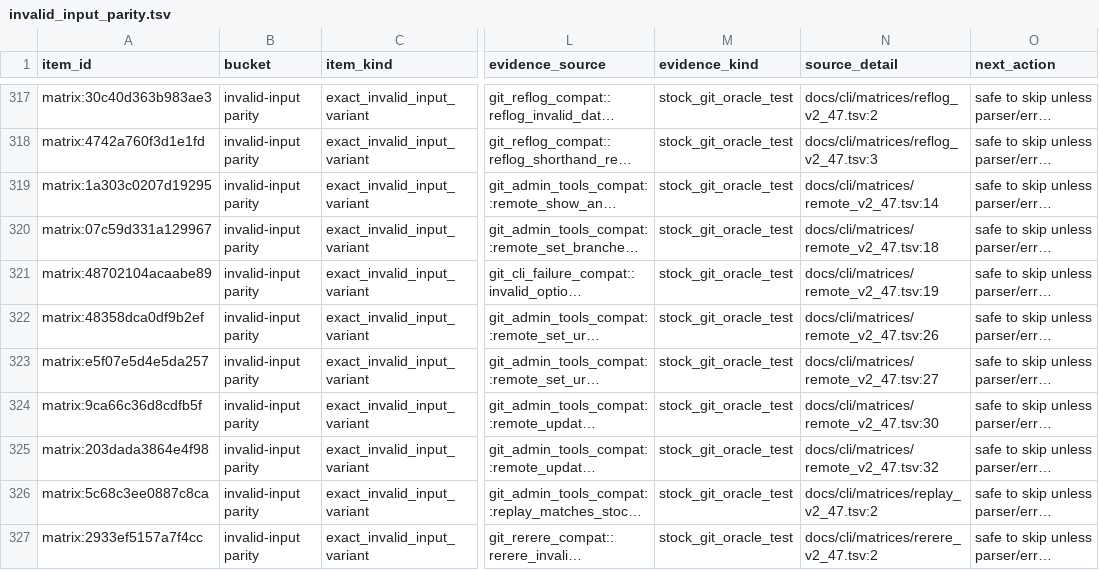
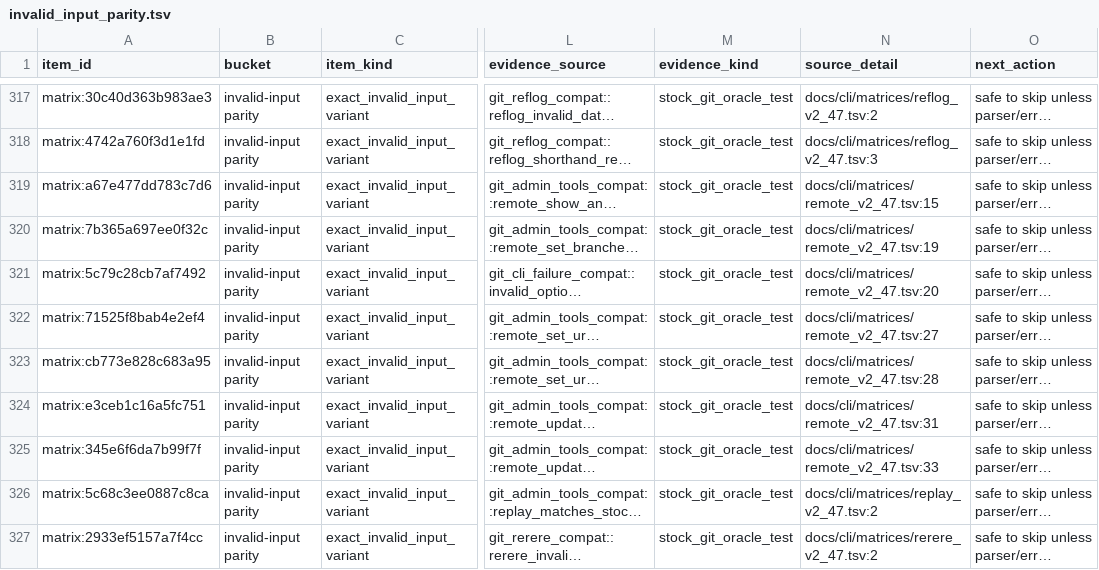
Before and after one commit to dschewchenko/zmin, a TSV file: docs/cli/census/invalid_input_parity.tsv, drawn as a sheet; only a part is shown, gaps mark what is left out; long unchanged cells end in …; the diff names each change by its address in the sheet, - before the commit and + after, or states it on an @@ line.

Commit message:
docs: refresh remote invalid census

```diff
--- a/docs/cli/census/invalid_input_parity.tsv
+++ b/docs/cli/census/invalid_input_parity.tsv
-A319 (item_id): matrix:1a303c0207d19295
+A319 (item_id): matrix:a67e477dd783c7d6
-N319 (source_detail): docs/cli/matrices/remote_v2_47.tsv:14
+N319 (source_detail): docs/cli/matrices/remote_v2_47.tsv:15
-A320 (item_id): matrix:07c59d331a129967
+A320 (item_id): matrix:7b365a697ee0f32c
-N320 (source_detail): docs/cli/matrices/remote_v2_47.tsv:18
+N320 (source_detail): docs/cli/matrices/remote_v2_47.tsv:19
-A321 (item_id): matrix:48702104acaabe89
+A321 (item_id): matrix:5c79c28cb7af7492
-N321 (source_detail): docs/cli/matrices/remote_v2_47.tsv:19
+N321 (source_detail): docs/cli/matrices/remote_v2_47.tsv:20
-A322 (item_id): matrix:48358dca0df9b2ef
+A322 (item_id): matrix:71525f8bab4e2ef4
-N322 (source_detail): docs/cli/matrices/remote_v2_47.tsv:26
+N322 (source_detail): docs/cli/matrices/remote_v2_47.tsv:27
-A323 (item_id): matrix:e5f07e5d4e5da257
+A323 (item_id): matrix:cb773e828c683a95
-N323 (source_detail): docs/cli/matrices/remote_v2_47.tsv:27
+N323 (source_detail): docs/cli/matrices/remote_v2_47.tsv:28
-A324 (item_id): matrix:9ca66c36d8cdfb5f
+A324 (item_id): matrix:e3ceb1c16a5fc751
-N324 (source_detail): docs/cli/matrices/remote_v2_47.tsv:30
+N324 (source_detail): docs/cli/matrices/remote_v2_47.tsv:31
-A325 (item_id): matrix:203dada3864e4f98
+A325 (item_id): matrix:345e6f6da7b99f7f
-N325 (source_detail): docs/cli/matrices/remote_v2_47.tsv:32
+N325 (source_detail): docs/cli/matrices/remote_v2_47.tsv:33
```
